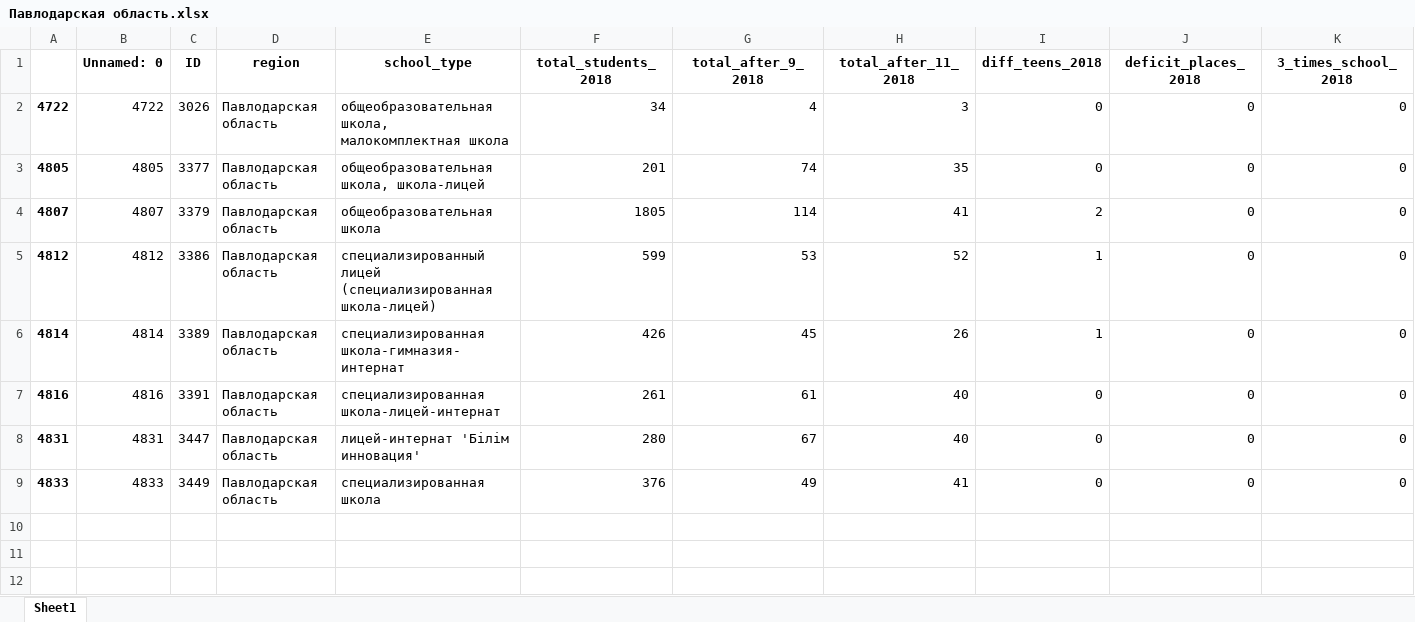
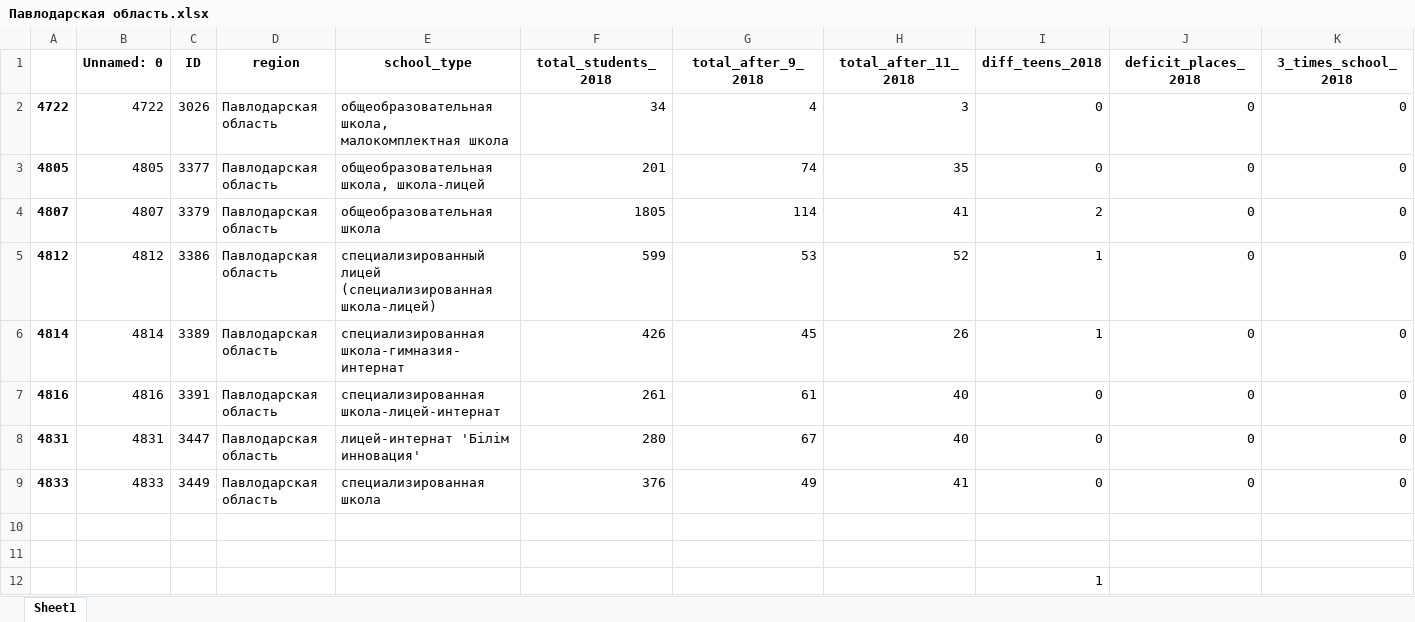
Before and after one commit to KindYAK/DSAcademy2020Feb, an Excel workbook: Павлодарская область.xlsx, sheet Sheet1, drawn as a sheet; only a part is shown; values as stored, in another font and other column widths than the file's, no borders; rows hold the shown columns only; the diff names each change by its address in the sheet, - before the commit and + after, or states it on an @@ line.

Commit message:
XLSX change

```diff
--- a/Павлодарская область.xlsx (sheet Sheet1)
+++ b/Павлодарская область.xlsx (sheet Sheet1)
+row 10: (empty)
+row 11: (empty)
+row 12:  |  |  |  |  |  |  |  | 1
```
